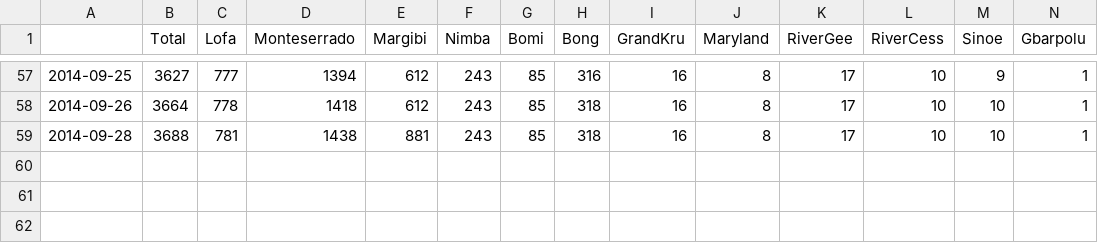
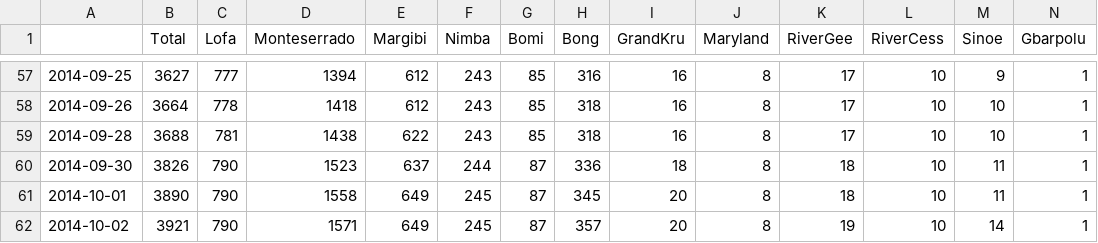
Before and after one commit to Sarthak07/ZEBOV-2013-WAfrica-data, a CSV file: summary.LBR.csv, drawn as a sheet; only a part is shown, gaps mark what is left out; rows hold the shown columns only; the diff names each change by its address in the sheet, - before the commit and + after, or states it on an @@ line.

```diff
--- a/summary.LBR.csv
+++ b/summary.LBR.csv
-E59 (Margibi): 881
+E59 (Margibi): 622
+row 60: 2014-09-30 | 3826 | 790 | 1523 | 637 | 244 | 87 | 336 | 18 | 8 | 18 | 10 | 11 | 1
+row 61: 2014-10-01 | 3890 | 790 | 1558 | 649 | 245 | 87 | 345 | 20 | 8 | 18 | 10 | 11 | 1
+row 62: 2014-10-02 | 3921 | 790 | 1571 | 649 | 245 | 87 | 357 | 20 | 8 | 19 | 10 | 14 | 1
```
Also changed, not shown: summary.SLE.csv, summary.csv, 2 other files.
